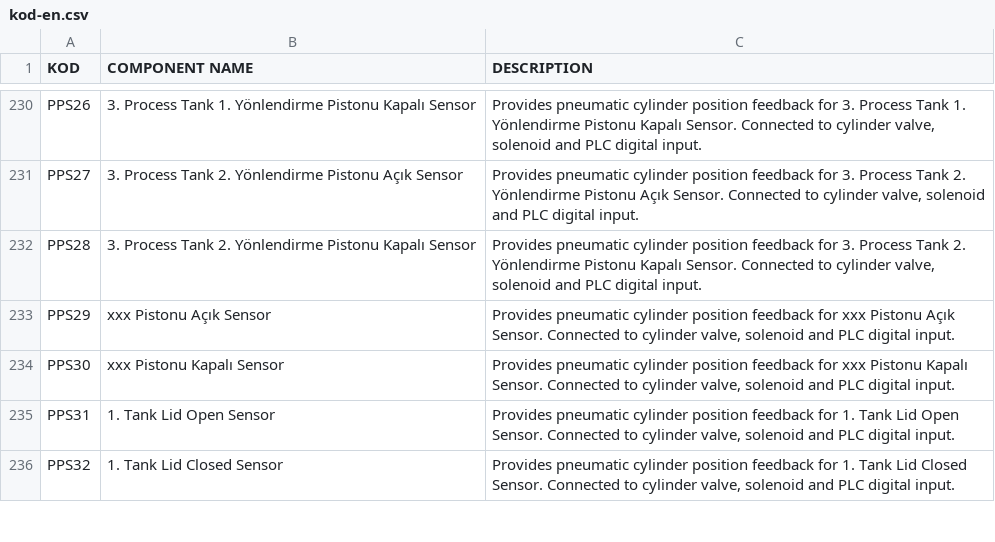
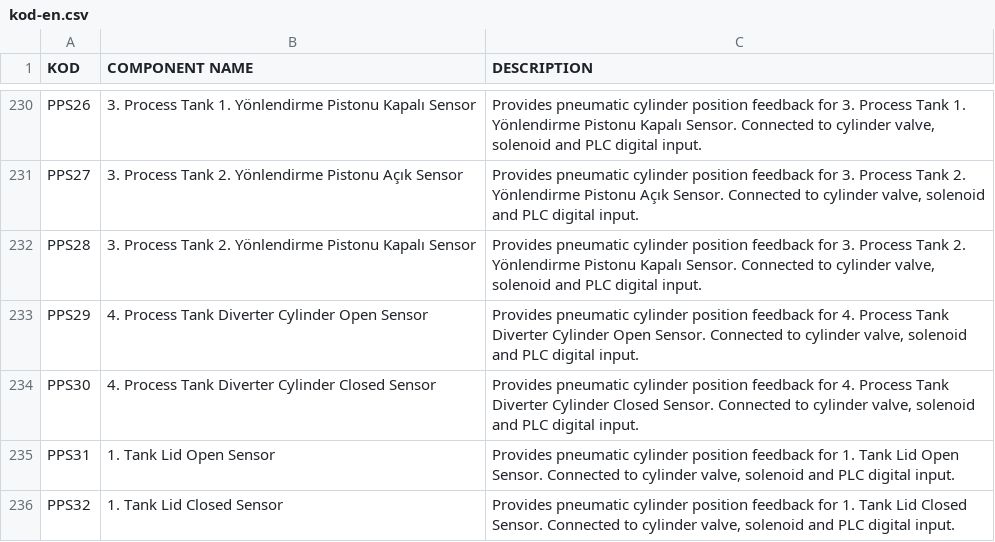
Before and after one commit to TheVanerr/P-PX, a CSV file: P-IDX/P&ID/data/kod-en.csv, drawn as a sheet; only a part is shown, gaps mark what is left out.

```diff
--- a/P-IDX/P&ID/data/kod-en.csv
+++ b/P-IDX/P&ID/data/kod-en.csv
@@ -232,4 +232,4 @@ PPS27;3. Process Tank 2. Yönlendirme Pistonu Açık Sensor;Provides pneumatic c
 PPS28;3. Process Tank 2. Yönlendirme Pistonu Kapalı Sensor;Provides pneumatic cylinder position feedback for 3. Process Tank 2. Yönlendirme Pistonu Kapalı Sensor. Connected to cylinder valve, solenoid and PLC digital input.
-PPS29;xxx Pistonu Açık Sensor;Provides pneumatic cylinder position feedback for xxx Pistonu Açık Sensor. Connected to cylinder valve, solenoid and PLC digital input.
-PPS30;xxx Pistonu Kapalı Sensor;Provides pneumatic cylinder position feedback for xxx Pistonu Kapalı Sensor. Connected to cylinder valve, solenoid and PLC digital input.
+PPS29;4. Process Tank Diverter Cylinder Open Sensor;Provides pneumatic cylinder position feedback for 4. Process Tank Diverter Cylinder Open Sensor. Connected to cylinder valve, solenoid and PLC digital input.
+PPS30;4. Process Tank Diverter Cylinder Closed Sensor;Provides pneumatic cylinder position feedback for 4. Process Tank Diverter Cylinder Closed Sensor. Connected to cylinder valve, solenoid and PLC digital input.
 PPS31;1. Tank Lid Open Sensor;Provides pneumatic cylinder position feedback for 1. Tank Lid Open Sensor. Connected to cylinder valve, solenoid and PLC digital input.
```
Also changed, not shown: P-IDX/P&ID/data/kod-de.csv, P-IDX/P&ID/data/kod.csv, 13 other files.
